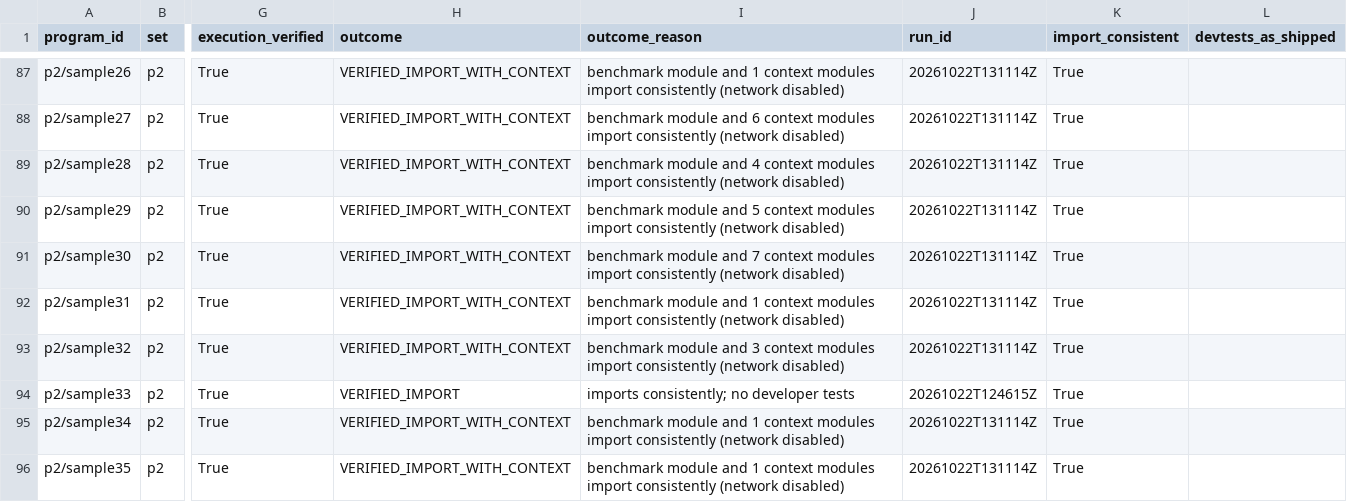
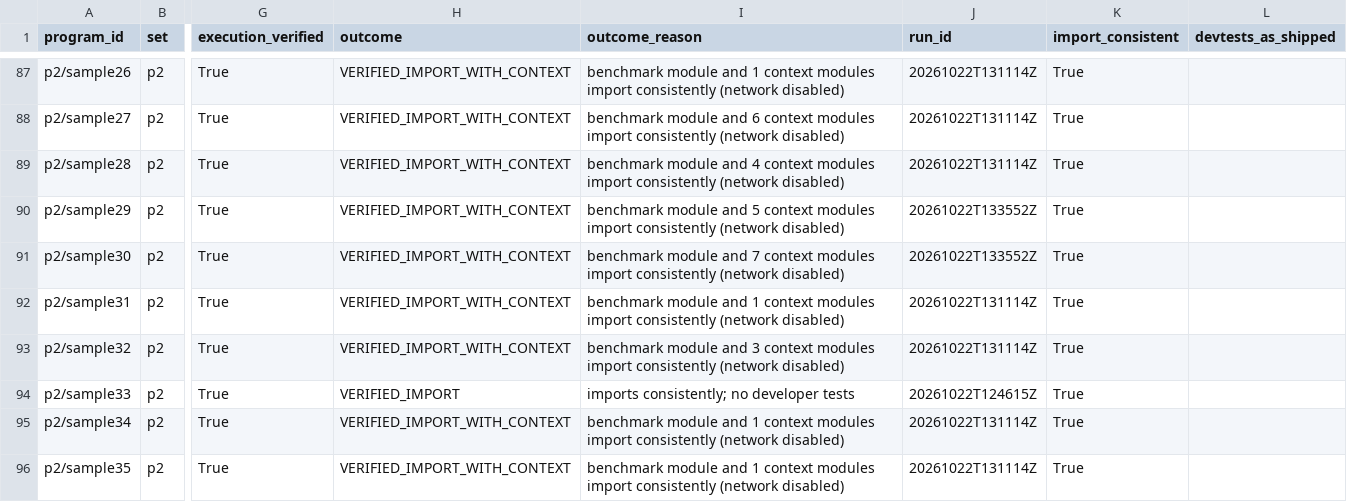
Before and after one commit to marwamarwachnib-stack/LLM-nirvana, a CSV file: cleanroom/benchmark/eligibility.csv, drawn as a sheet; only a part is shown, gaps mark what is left out; the diff names each change by its address in the sheet, - before the commit and + after, or states it on an @@ line.

```diff
--- a/cleanroom/benchmark/eligibility.csv
+++ b/cleanroom/benchmark/eligibility.csv
-J90:J91 (run_id): 20261022T131114Z
+J90:J91 (run_id): 20261022T133552Z
```
Also changed, not shown: 31 other files.
